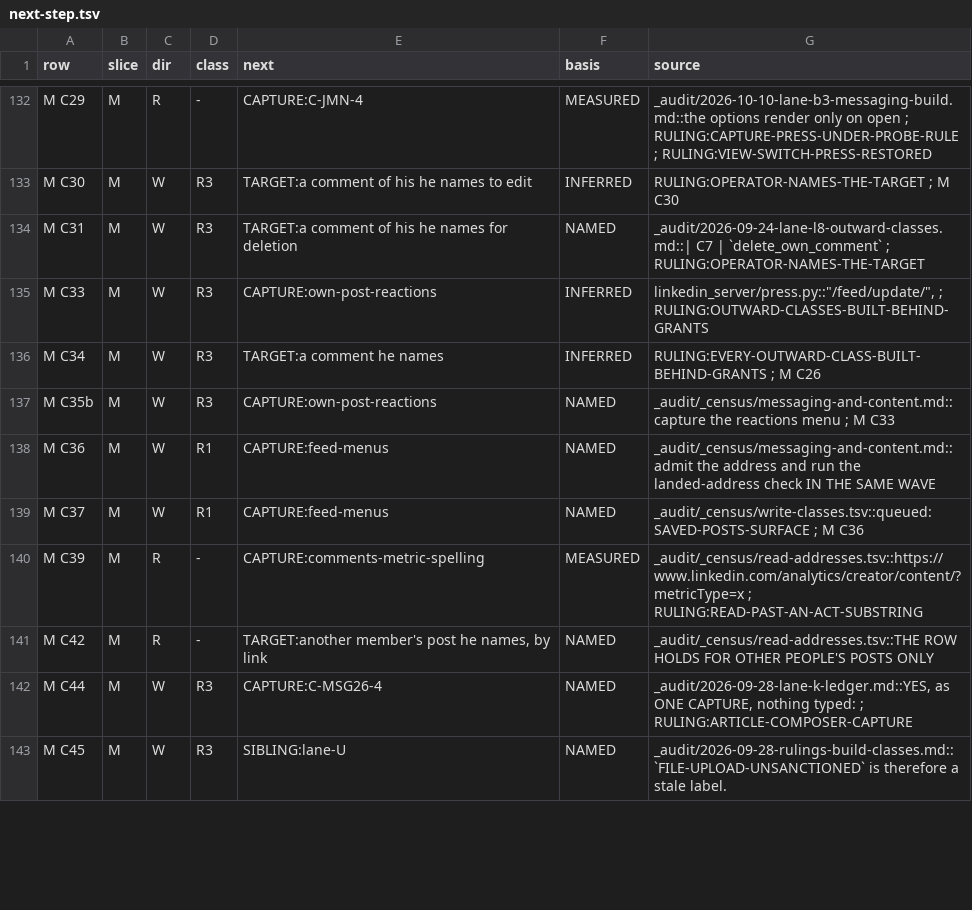
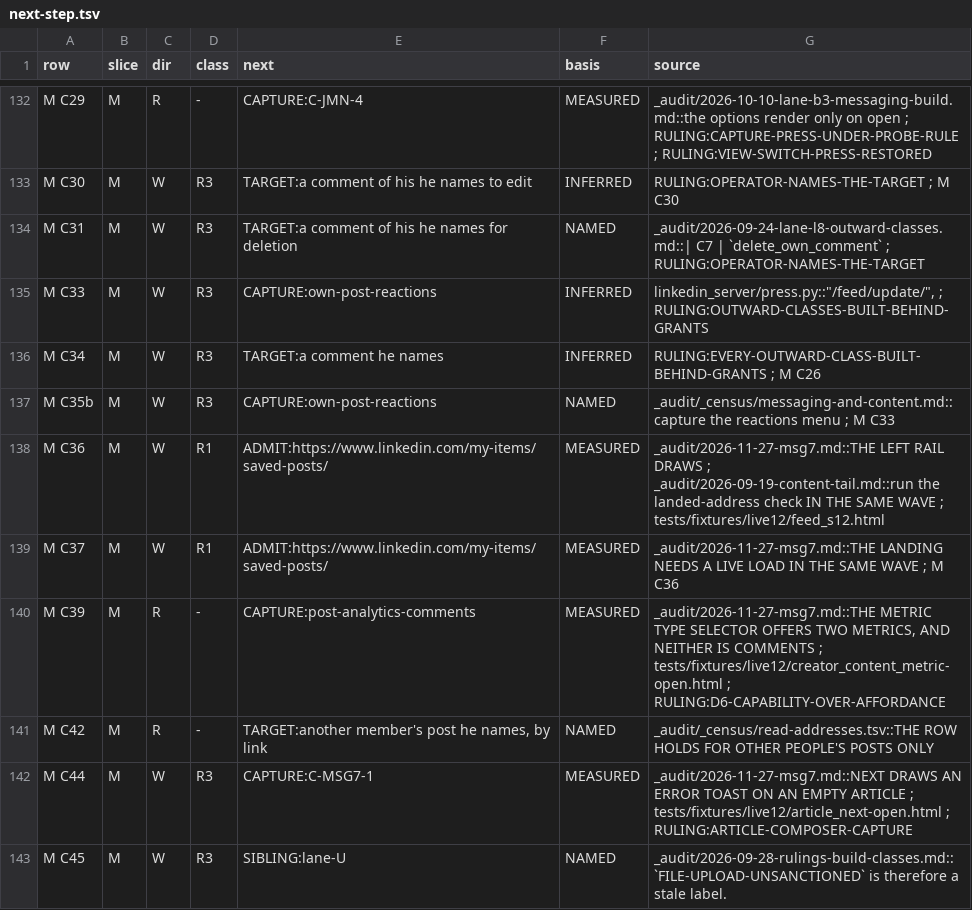
Before and after one commit to Sundeepg98/linkedin-mcp, a TSV file: _audit/_census/next-step.tsv, drawn as a sheet; only a part is shown, gaps mark what is left out; the diff covers the shown part only.

Commit message:
msg7: session 12's messaging and content captures read offline, seven answers applied, M C70 MEASURED-ABSENT
Read offline on session 12's tracked skeletons and the live lane's keyed
skeletons, with that session's own key; 17 of 17 tracked copies equal
tracked_copy of their keyed skeleton. Nothing loaded LinkedIn. No row is
built here; one moved.

- M C70 GAP -> MEASURED-ABSENT, on the orchestrator's
  GROUP-SEARCH-MEASURED-ABSENT (registration owed at integration 7). All
  filters draws ten facets, none a group (session 12, load 13), and a member
  group's page draws no group-scoped search control (session 11). It gains
  its exclusion-basis line (M+) and leaves next-step.tsv and
  read-addresses.tsv.
- Re-aimed, each to its answered step:
  - M C47: CAPTURE:article-composer.
  - M C44, M C78: CAPTURE:C-MSG7-1, attended.
  - M C50, M C81, P L3: CAPTURE:C-MSG7-2.
  - M C46: SIBLING:M C44 (ARTICLE-EDITOR-PRESSES).
  - N 37: CAPTURE:following-list-unfollow, wave 8 (FEED-UNFOLLOW-ROUTES-UNDER-D6).
  - N 43, N 51: CAPTURE:feed-item-permalink-menu, re-aimed.
  - M C39: CAPTURE:post-analytics-comments.
  - M C97: CAPTURE:C-I3-1, re-aimed.
  - M C36, M C37: ADMIT /my-items/saved-posts/ (ADMIT-NOW-LANDING-IN-SESSION-14;
    the admission is its own commit).
  - N 59, N 60: ADMIT /feed/hashtag/, held (HASHTAG-ADMISSION-WAITS-FOR-A-REFUSING-BASIS):
    the press gate's /feed/ basis reaches that page by containment.
- The capture queue: ranks 1, 95 and 115 rewritten; 7, 93, 110, 128 and 130
  leave with their rows; 142-147 added. Six questions go into the lane-K
  ledger, each with its answer.
- One correction declared. readers-msg26's section 6.2 placed the
  newsletter's creation behind the author toggle, but Create newsletter is
  drawn in Manage (CORRECTS / CORRECTED BY).
- M C97's notification links are unique only as full hrefs (10 of 10). As
  linkedin_notifications publishes them, with the query deleted, they are 4
  of 10. Recorded for the delete's builder.
- Pins re-derived from --check: achievable 705, adjudicated 260,
  capabilities_achievable 718, gap 517, gap_read 65, out_of_scope 72,
  b3_admitted 37; the slice's GAP split is (111, R 7).

This commit is the receipt of the orchestrator's on-disk orders
_TEAM_LEAD_RULINGS1.md (12:35 IST) and _TEAM_LEAD_RULINGS2.md (13:30 IST),
each deleted as the ack.

Record: _audit/2026-11-27-msg7.md.

```diff
--- a/_audit/_census/next-step.tsv
+++ b/_audit/_census/next-step.tsv
@@ -137,7 +137,7 @@ M C34	M	W	R3	TARGET:a comment he names	INFERRED	RULING:EVERY-OUTWARD-CLASS-BUILT
 M C35b	M	W	R3	CAPTURE:own-post-reactions	NAMED	_audit/_census/messaging-and-content.md::capture the reactions menu ; M C33
-M C36	M	W	R1	CAPTURE:feed-menus	NAMED	_audit/_census/messaging-and-content.md::admit the address and run the landed-address check IN THE SAME WAVE
-M C37	M	W	R1	CAPTURE:feed-menus	NAMED	_audit/_census/write-classes.tsv::queued:SAVED-POSTS-SURFACE ; M C36
-M C39	M	R	-	CAPTURE:comments-metric-spelling	MEASURED	_audit/_census/read-addresses.tsv::https://www.linkedin.com/analytics/creator/content/?metricType=x ; RULING:READ-PAST-AN-ACT-SUBSTRING
+M C36	M	W	R1	ADMIT:https://www.linkedin.com/my-items/saved-posts/	MEASURED	_audit/2026-11-27-msg7.md::THE LEFT RAIL DRAWS ; _audit/2026-09-19-content-tail.md::run the landed-address check IN THE SAME WAVE ; tests/fixtures/live12/feed_s12.html
+M C37	M	W	R1	ADMIT:https://www.linkedin.com/my-items/saved-posts/	MEASURED	_audit/2026-11-27-msg7.md::THE LANDING NEEDS A LIVE LOAD IN THE SAME WAVE ; M C36
+M C39	M	R	-	CAPTURE:post-analytics-comments	MEASURED	_audit/2026-11-27-msg7.md::THE METRIC TYPE SELECTOR OFFERS TWO METRICS, AND NEITHER IS COMMENTS ; tests/fixtures/live12/creator_content_metric-open.html ; RULING:D6-CAPABILITY-OVER-AFFORDANCE
 M C42	M	R	-	TARGET:another member's post he names, by link	NAMED	_audit/_census/read-addresses.tsv::THE ROW HOLDS FOR OTHER PEOPLE'S POSTS ONLY
-M C44	M	W	R3	CAPTURE:C-MSG26-4	NAMED	_audit/2026-09-28-lane-k-ledger.md::YES, as ONE CAPTURE, nothing typed: ; RULING:ARTICLE-COMPOSER-CAPTURE
+M C44	M	W	R3	CAPTURE:C-MSG7-1	MEASURED	_audit/2026-11-27-msg7.md::NEXT DRAWS AN ERROR TOAST ON AN EMPTY ARTICLE ; tests/fixtures/live12/article_next-open.html ; RULING:ARTICLE-COMPOSER-CAPTURE
 M C45	M	W	R3	SIBLING:lane-U	NAMED	_audit/2026-09-28-rulings-build-classes.md::`FILE-UPLOAD-UNSANCTIONED` is therefore a stale label.
```
Also changed, not shown: 1 removed row and 27 edited cells elsewhere in this file, _audit/_census/blocker-map.tsv, _audit/_census/capture-queue.tsv, 13 other files.
